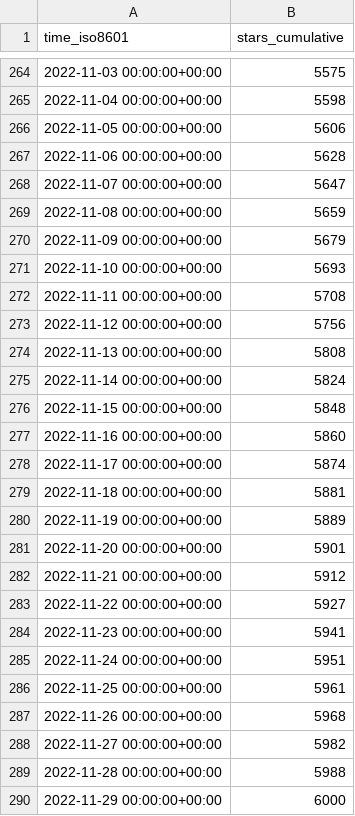
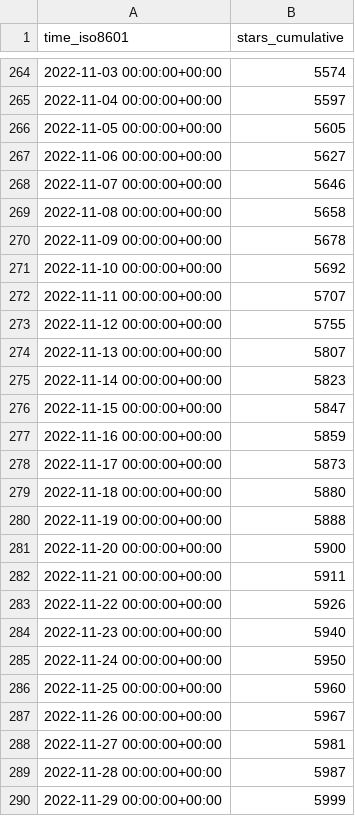
Before and after one commit to sarvex/immich, a CSV file: immich-app/immich/ghrs-data/stargazers.csv, drawn as a sheet; only a part is shown, gaps mark what is left out; the diff covers the shown part only.

```diff
--- a/immich-app/immich/ghrs-data/stargazers.csv
+++ b/immich-app/immich/ghrs-data/stargazers.csv
@@ -264,27 +264,27 @@ time_iso8601,stars_cumulative
-2022-11-03 00:00:00+00:00,5575
-2022-11-04 00:00:00+00:00,5598
-2022-11-05 00:00:00+00:00,5606
-2022-11-06 00:00:00+00:00,5628
-2022-11-07 00:00:00+00:00,5647
-2022-11-08 00:00:00+00:00,5659
-2022-11-09 00:00:00+00:00,5679
-2022-11-10 00:00:00+00:00,5693
-2022-11-11 00:00:00+00:00,5708
-2022-11-12 00:00:00+00:00,5756
-2022-11-13 00:00:00+00:00,5808
-2022-11-14 00:00:00+00:00,5824
-2022-11-15 00:00:00+00:00,5848
-2022-11-16 00:00:00+00:00,5860
-2022-11-17 00:00:00+00:00,5874
-2022-11-18 00:00:00+00:00,5881
-2022-11-19 00:00:00+00:00,5889
-2022-11-20 00:00:00+00:00,5901
-2022-11-21 00:00:00+00:00,5912
-2022-11-22 00:00:00+00:00,5927
-2022-11-23 00:00:00+00:00,5941
-2022-11-24 00:00:00+00:00,5951
-2022-11-25 00:00:00+00:00,5961
-2022-11-26 00:00:00+00:00,5968
-2022-11-27 00:00:00+00:00,5982
-2022-11-28 00:00:00+00:00,5988
-2022-11-29 00:00:00+00:00,6000
+2022-11-03 00:00:00+00:00,5574
+2022-11-04 00:00:00+00:00,5597
+2022-11-05 00:00:00+00:00,5605
+2022-11-06 00:00:00+00:00,5627
+2022-11-07 00:00:00+00:00,5646
+2022-11-08 00:00:00+00:00,5658
+2022-11-09 00:00:00+00:00,5678
+2022-11-10 00:00:00+00:00,5692
+2022-11-11 00:00:00+00:00,5707
+2022-11-12 00:00:00+00:00,5755
+2022-11-13 00:00:00+00:00,5807
+2022-11-14 00:00:00+00:00,5823
+2022-11-15 00:00:00+00:00,5847
+2022-11-16 00:00:00+00:00,5859
+2022-11-17 00:00:00+00:00,5873
+2022-11-18 00:00:00+00:00,5880
+2022-11-19 00:00:00+00:00,5888
+2022-11-20 00:00:00+00:00,5900
+2022-11-21 00:00:00+00:00,5911
+2022-11-22 00:00:00+00:00,5926
+2022-11-23 00:00:00+00:00,5940
+2022-11-24 00:00:00+00:00,5950
+2022-11-25 00:00:00+00:00,5960
+2022-11-26 00:00:00+00:00,5967
+2022-11-27 00:00:00+00:00,5981
+2022-11-28 00:00:00+00:00,5987
+2022-11-29 00:00:00+00:00,5999
```
Also changed, not shown: 1 added row and 136 edited cells elsewhere in this file.
